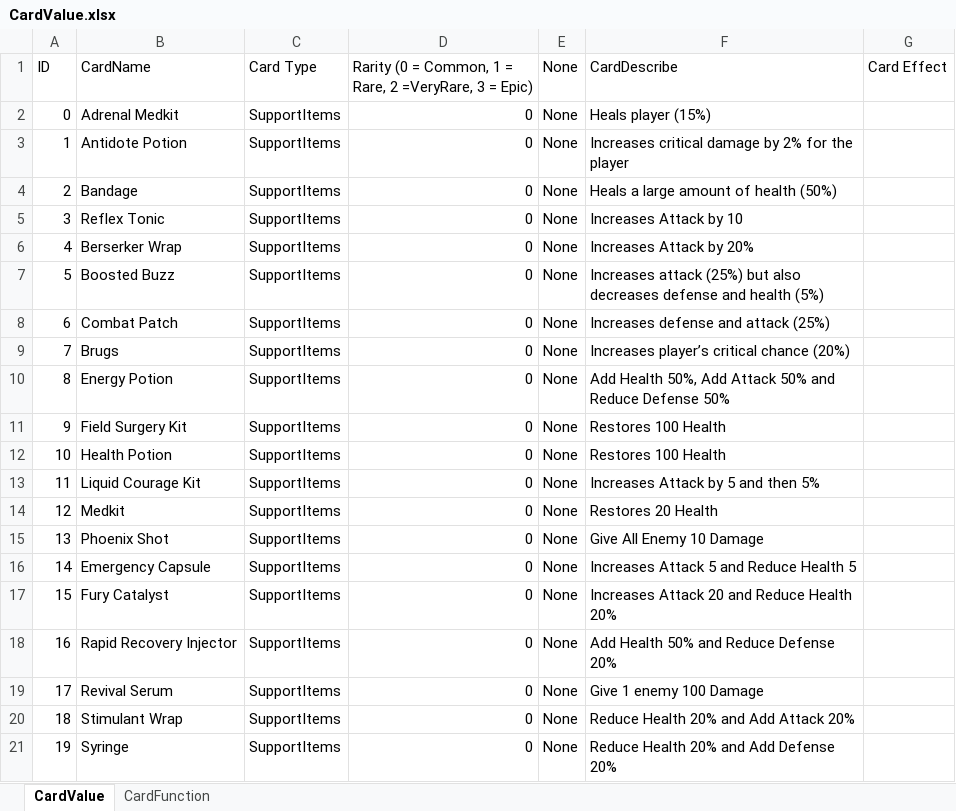
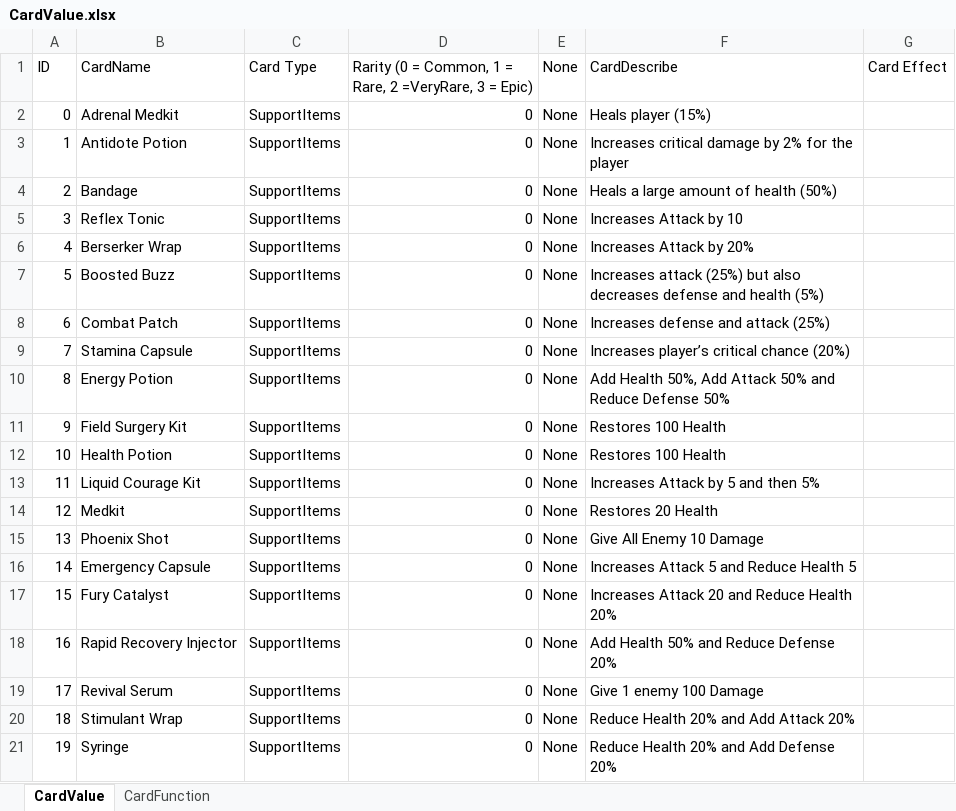
Before and after one commit to 1102-Luong-Vincent/CS425-426, an Excel workbook: Assets/StreamingAssets/Excel/Value/CardValue.xlsx, sheet CardValue, drawn as a sheet; values as stored, in another font and other column widths than the file's, no borders; the diff names each change by its address in the sheet, - before the commit and + after, or states it on an @@ line.

```diff
--- a/Assets/StreamingAssets/Excel/Value/CardValue.xlsx (sheet CardValue)
+++ b/Assets/StreamingAssets/Excel/Value/CardValue.xlsx (sheet CardValue)
-B9 (CardName): Brugs
+B9 (CardName): Stamina Capsule
```
Also changed, not shown: sheet CardFunction, 15 other files.
